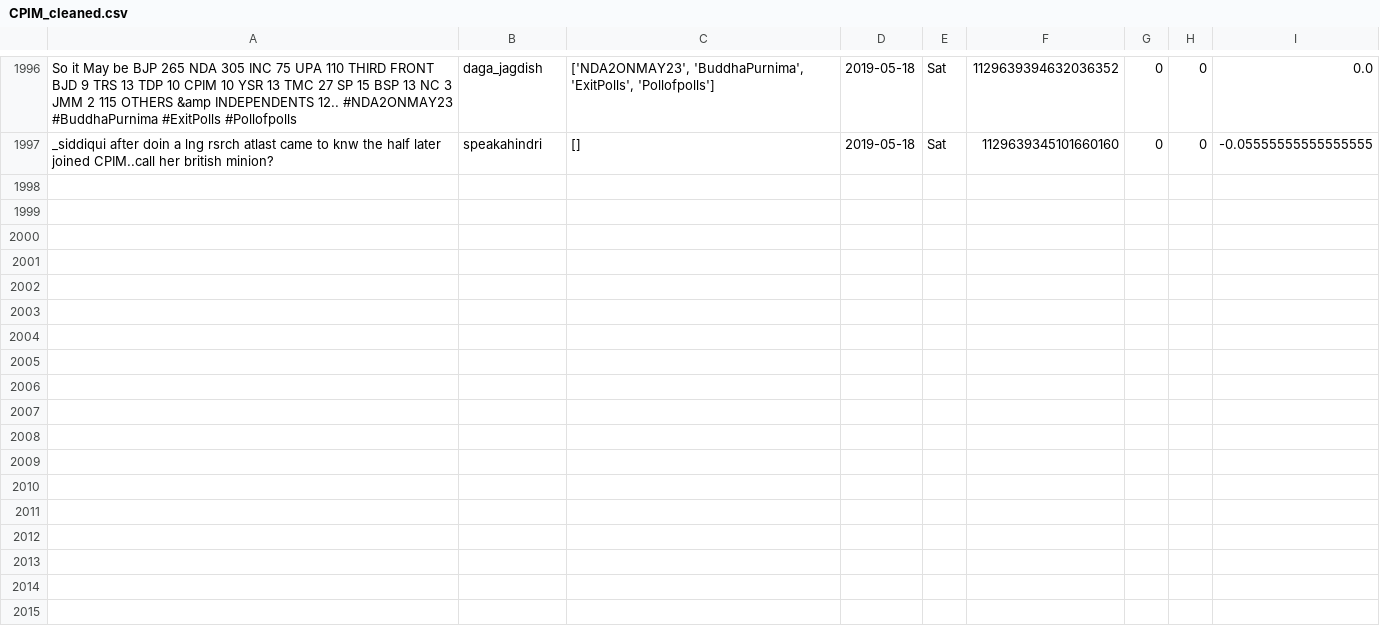
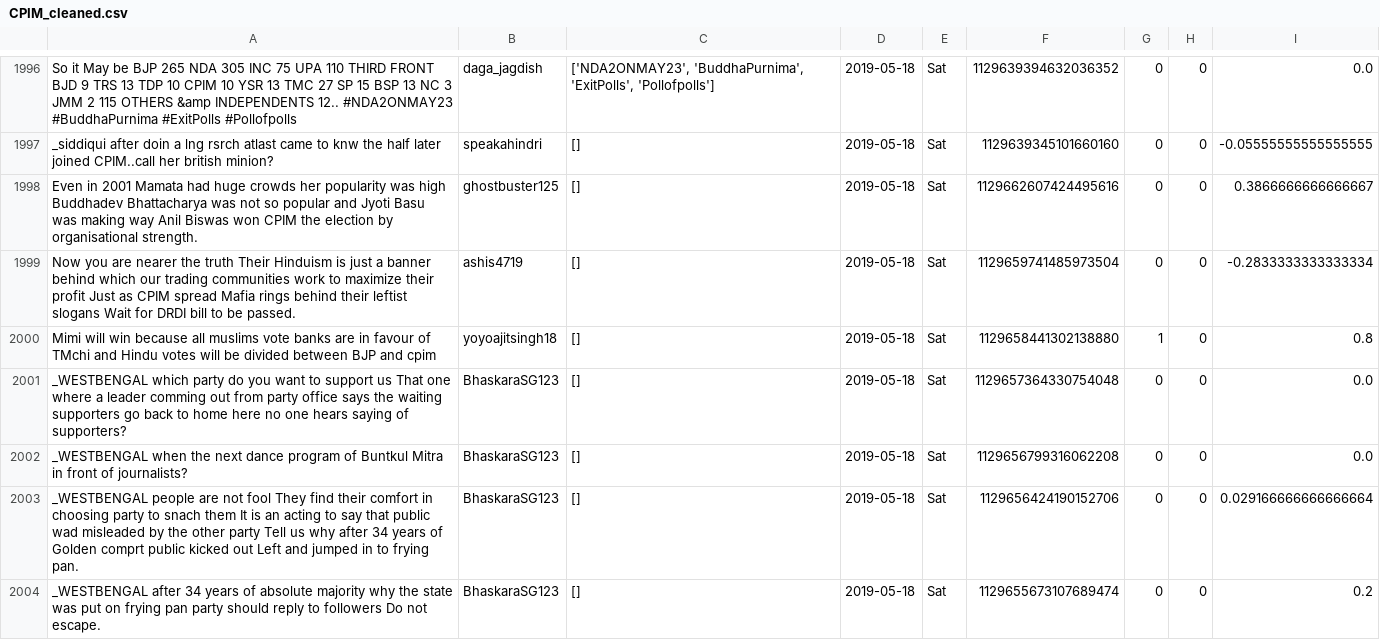
Before and after one commit to itsDevhere/DataRepo, a CSV file: CPIM_cleaned.csv, drawn as a sheet; only a part is shown, gaps mark what is left out.

```diff
--- a/CPIM_cleaned.csv
+++ b/CPIM_cleaned.csv
@@ -1997 +1997,8 @@ So it May be BJP 265 NDA 305 INC 75 UPA 110 THIRD FRONT BJD 9 TRS 13 TDP 10 CPIM
 _siddiqui after doin a lng rsrch atlast came to knw the half later joined CPIM..call her british minion?,speakahindri,[],2019-05-18,Sat,1129639345101660160,0,0,-0.05555555555555555
+Even in 2001 Mamata had huge crowds her popularity was high Buddhadev Bhattacharya was not so popular and Jyoti Basu was making way Anil Biswas won CPIM the election by organisational strength.,ghostbuster125,[],2019-05-18,Sat,1129662607424495616,0,0,0.3866666666666667
+Now you are nearer the truth Their Hinduism is just a banner behind which our trading communities work to maximize their profit Just as CPIM spread Mafia rings behind their leftist slogans Wait for DRDI bill to be passed.,ashis4719,[],2019-05-18,Sat,1129659741485973504,0,0,-0.2833333333333334
+Mimi will win because all muslims vote banks are in favour of TMchi and Hindu votes will be divided between BJP and cpim,yoyoajitsingh18,[],2019-05-18,Sat,1129658441302138880,1,0,0.8
+_WESTBENGAL which party do you want to support us That one where a leader comming out from party office says the waiting supporters go back to home here no one hears saying of supporters?,BhaskaraSG123,[],2019-05-18,Sat,1129657364330754048,0,0,0.0
+_WESTBENGAL when the next dance program of Buntkul Mitra in front of journalists?,BhaskaraSG123,[],2019-05-18,Sat,1129656799316062208,0,0,0.0
+_WESTBENGAL people are not fool They find their comfort in choosing party to snach them It is an acting to say that public wad misleaded by the other party Tell us why after 34 years of Golden comprt public kicked out Left and jumped in to frying pan.,BhaskaraSG123,[],2019-05-18,Sat,1129656424190152706,0,0,0.029166666666666664
+_WESTBENGAL after 34 years of absolute majority why the state was put on frying pan party should reply to followers Do not escape.,BhaskaraSG123,[],2019-05-18,Sat,1129655673107689474,0,0,0.2
```
Also changed, not shown: RJD_cleaned.csv, Samajwadi_cleaned.csv, 1 other file.
